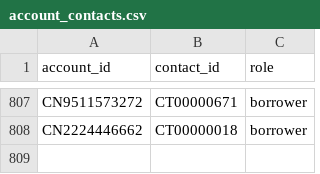
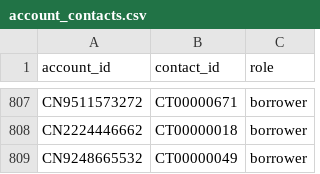
Before and after one commit to pannagaUdup/inbound-servicing-agent, a CSV file: data/generated/account_contacts.csv, drawn as a sheet; only a part is shown, gaps mark what is left out; the diff names each change by its address in the sheet, - before the commit and + after, or states it on an @@ line.

```diff
--- a/data/generated/account_contacts.csv
+++ b/data/generated/account_contacts.csv
+row 809: CN9248665532 | CT00000049 | borrower
```
Also changed, not shown: data/generated/payments.csv, 34 other files.
